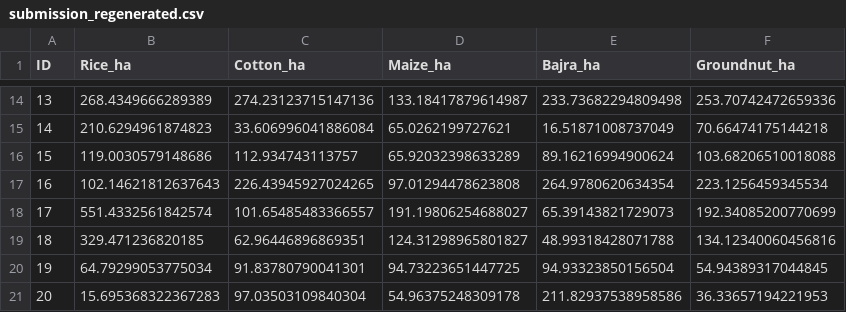
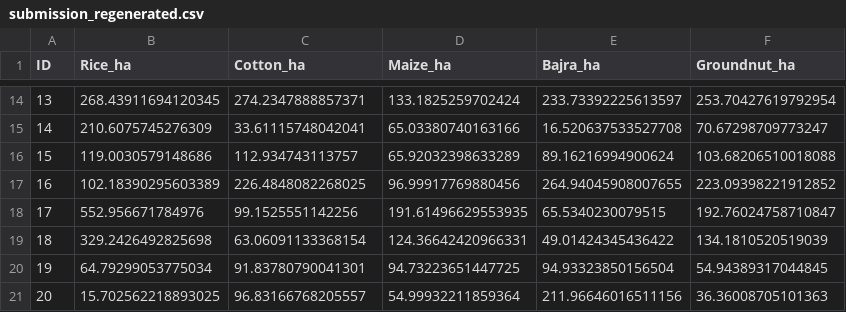
Before and after one commit to ByteLounge/sar-crop-intelligence, a CSV file: project/submission_regenerated.csv, drawn as a sheet; only a part is shown, gaps mark what is left out; the diff covers the shown part only.

Commit message:
Enhance model evaluation and training scripts: update feature sets for Rice and Cotton fractions, add new evaluation script for physical features, and modify submission files with updated predictions.

```diff
--- a/project/submission_regenerated.csv
+++ b/project/submission_regenerated.csv
@@ -14,8 +14,8 @@ ID,Rice_ha,Cotton_ha,Maize_ha,Bajra_ha,Groundnut_ha
-13,268.4349666289389,274.23123715147136,133.18417879614987,233.73682294809498,253.70742472659336
-14,210.6294961874823,33.606996041886084,65.0262199727621,16.51871008737049,70.66474175144218
+13,268.43911694120345,274.2347888857371,133.1825259702424,233.73392225613597,253.70427619792954
+14,210.6075745276309,33.61115748042041,65.03380740163166,16.520637533527708,70.67298709773247
 15,119.0030579148686,112.934743113757,65.92032398633289,89.16216994900624,103.68206510018088
-16,102.14621812637643,226.43945927024265,97.01294478623808,264.9780620634354,223.1256459345534
-17,551.4332561842574,101.65485483366557,191.19806254688027,65.39143821729073,192.34085200770699
-18,329.471236820185,62.96446896869351,124.31298965801827,48.99318428071788,134.12340060456816
+16,102.18390295603389,226.4848082268025,96.99917769880456,264.94045908007655,223.09398221912852
+17,552.956671784976,99.1525551142256,191.61496629553935,65.5340230079515,192.76024758710847
+18,329.2426492825698,63.06091133368154,124.36642420966331,49.01424345436422,134.1810520519039
 19,64.79299053775034,91.83780790041301,94.73223651447725,94.93323850156504,54.94389317044845
-20,15.695368322367283,97.03503109840304,54.96375248309178,211.82937538958586,36.33657194221953
+20,15.702562218893025,96.83166768205557,54.99932211859364,211.96646016511156,36.36008705101363
```
Also changed, not shown: 105 edited cells elsewhere in this file, 6 other files.
